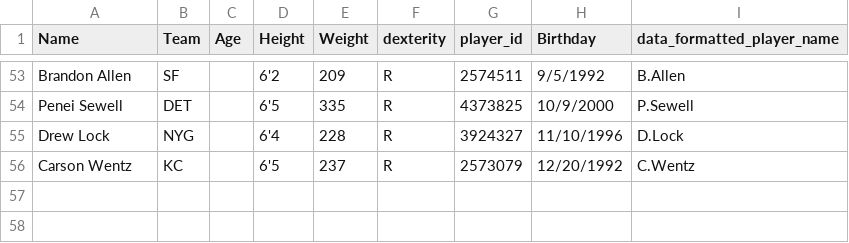
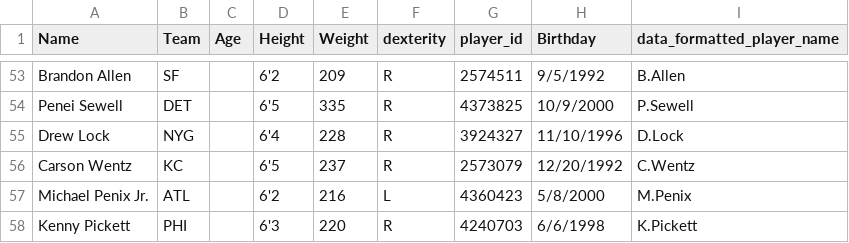
Before and after one commit to array-carpenter/nfl_throwing_scorecard, a CSV file: qb_info.csv, drawn as a sheet; only a part is shown, gaps mark what is left out.

```diff
--- a/qb_info.csv
+++ b/qb_info.csv
@@ -56 +56,3 @@ Drew Lock,NYG,,6'4,228,R,3924327,11/10/1996,D.Lock
 Carson Wentz,KC,,6'5,237,R,2573079,12/20/1992,C.Wentz
+Michael Penix Jr.,ATL,,6'2,216,L,4360423,5/8/2000,M.Penix
+Kenny Pickett,PHI,,6'3,220,R,4240703,6/6/1998,K.Pickett
```
Also changed, not shown: 33 other files.
